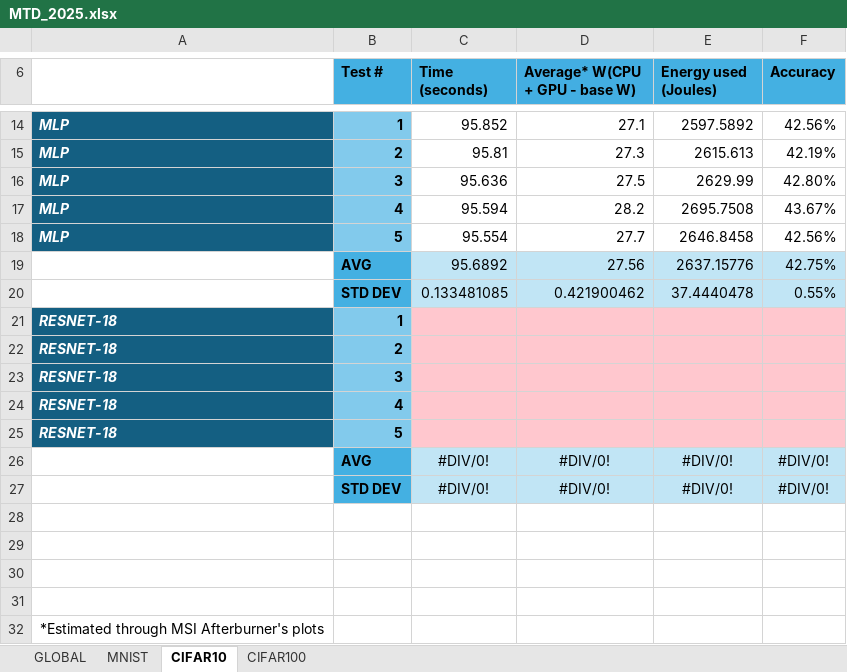
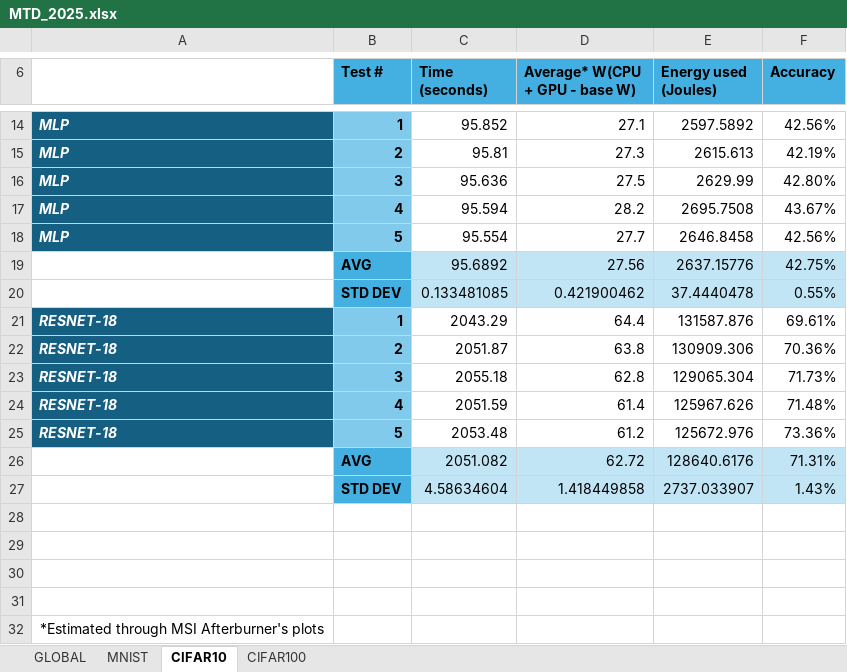
Before and after one commit to cav-ALL/MTD_2025, an Excel workbook: MTD_2025.xlsx, sheet CIFAR10, drawn as a sheet; only a part is shown, gaps mark what is left out; values as stored, in another font and other column widths than the file's, no borders; removed rows and columns are numbered as before the commit, all else as after; the diff names each change by its address in the sheet, - before the commit and + after, or states it on an @@ line.

```diff
--- a/MTD_2025.xlsx (sheet CIFAR10)
+++ b/MTD_2025.xlsx (sheet CIFAR10)
-C21 (Time (seconds)): (empty)
+C21 (Time (seconds)): 2043.29
-C21:F25 fill: #FFC7CE
+C21:F25 fill: none
-D21 (Average* W(CPU + GPU - base W)): (empty)
+D21 (Average* W(CPU + GPU - base W)): 64.4
-E21 (Energy used (Joules)): (empty)
+E21 (Energy used (Joules)): 131587.876
-F21 (Accuracy): (empty)
+F21 (Accuracy): 69.61%
-C22 (Time (seconds)): (empty)
+C22 (Time (seconds)): 2051.87
-D22 (Average* W(CPU + GPU - base W)): (empty)
+D22 (Average* W(CPU + GPU - base W)): 63.8
-E22 (Energy used (Joules)): (empty)
+E22 (Energy used (Joules)): 130909.306
-F22 (Accuracy): (empty)
+F22 (Accuracy): 70.36%
-C23 (Time (seconds)): (empty)
+C23 (Time (seconds)): 2055.18
-D23 (Average* W(CPU + GPU - base W)): (empty)
+D23 (Average* W(CPU + GPU - base W)): 62.8
-E23 (Energy used (Joules)): (empty)
+E23 (Energy used (Joules)): 129065.304
-F23 (Accuracy): (empty)
+F23 (Accuracy): 71.73%
-C24 (Time (seconds)): (empty)
+C24 (Time (seconds)): 2051.59
-D24 (Average* W(CPU + GPU - base W)): (empty)
+D24 (Average* W(CPU + GPU - base W)): 61.4
-E24 (Energy used (Joules)): (empty)
+E24 (Energy used (Joules)): 125967.626
-F24 (Accuracy): (empty)
+F24 (Accuracy): 71.48%
-C25 (Time (seconds)): (empty)
+C25 (Time (seconds)): 2053.48
-D25 (Average* W(CPU + GPU - base W)): (empty)
+D25 (Average* W(CPU + GPU - base W)): 61.2
-E25 (Energy used (Joules)): (empty)
+E25 (Energy used (Joules)): 125672.976
-F25 (Accuracy): (empty)
+F25 (Accuracy): 73.36%
-row 26:  | AVG | #DIV/0! | #DIV/0! | #DIV/0! | #DIV/0!
-row 27:  | STD DEV | #DIV/0! | #DIV/0! | #DIV/0! | #DIV/0!
+row 26:  | AVG | 2051.082 | 62.72 | 128640.6176 | 71.31%
+row 27:  | STD DEV | 4.58634604 | 1.418449858 | 2737.033907 | 1.43%
```
Also changed, not shown: sheet MNIST, sheet GLOBAL, charts or pictures.
